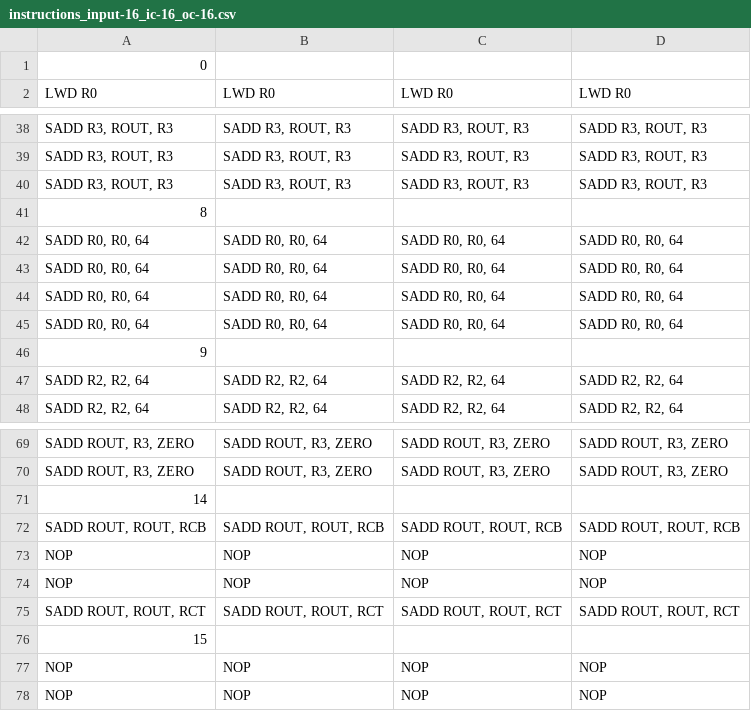
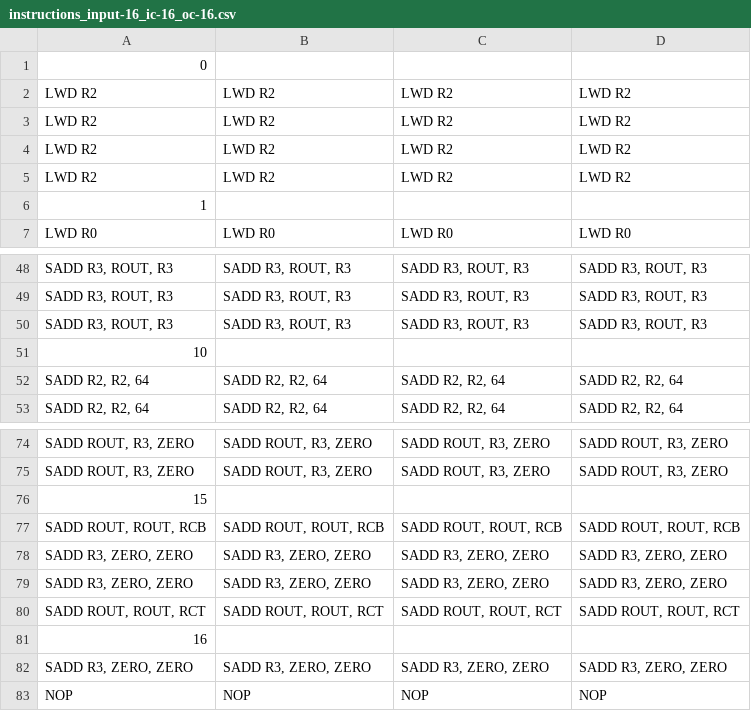
Before and after one commit to NicCarp11/HEEPsilon, a CSV file: sw/applications/kernel_test/kernels/conv/instruction/instructions_input-16_ic-16_oc-16.csv, drawn as a sheet; only a part is shown, gaps mark what is left out; removed rows and columns are numbered as before the commit, all else as after; the diff covers the shown part only; the diff names each change by its address in the sheet, - before the commit and + after, or states it on an @@ line.

Commit message:
input channel worked

```diff
--- a/sw/applications/kernel_test/kernels/conv/instruction/instructions_input-16_ic-16_oc-16.csv
+++ b/sw/applications/kernel_test/kernels/conv/instruction/instructions_input-16_ic-16_oc-16.csv
@@ row 46 moved to row 1: 0 @@
@@ row 7 moved to row 2: LWD R2 @@
@@ row 8 moved to row 3: LWD R2 @@
@@ row 9 moved to row 4: LWD R2 @@
+row 5: LWD R2 | LWD R2 | LWD R2 | LWD R2
@@ column A renumbered between rows 6 and 107 @@
-row 42: SADD R0, R0, 64 | SADD R0, R0, 64 | SADD R0, R0, 64 | SADD R0, R0, 64
-row 43: SADD R0, R0, 64 | SADD R0, R0, 64 | SADD R0, R0, 64 | SADD R0, R0, 64
-row 44: SADD R0, R0, 64 | SADD R0, R0, 64 | SADD R0, R0, 64 | SADD R0, R0, 64
-row 45: SADD R0, R0, 64 | SADD R0, R0, 64 | SADD R0, R0, 64 | SADD R0, R0, 64
@@ row 73 moved to row 13: NOP @@
@@ row 74 moved to row 14: NOP @@
+row 78: SADD R3, ZERO, ZERO | SADD R3, ZERO, ZERO | SADD R3, ZERO, ZERO | SADD R3, ZERO, ZERO
+row 79: SADD R3, ZERO, ZERO | SADD R3, ZERO, ZERO | SADD R3, ZERO, ZERO | SADD R3, ZERO, ZERO
@@ row 77 moved to row 15: NOP @@
+row 82: SADD R3, ZERO, ZERO | SADD R3, ZERO, ZERO | SADD R3, ZERO, ZERO | SADD R3, ZERO, ZERO
```
Also changed, not shown: 16 added rows, 1 removed row and 3 edited cells elsewhere in this file, sw/applications/kernel_test/kernels/conv/instructions.csv, 25 other files.
